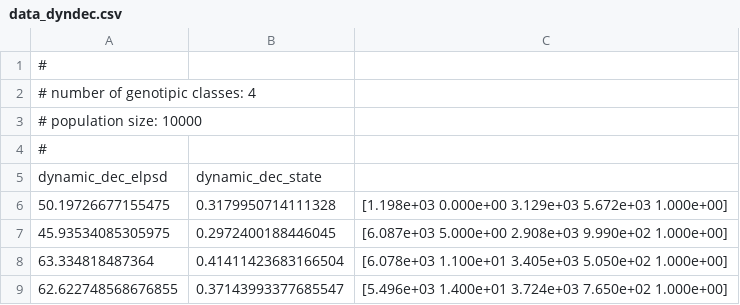
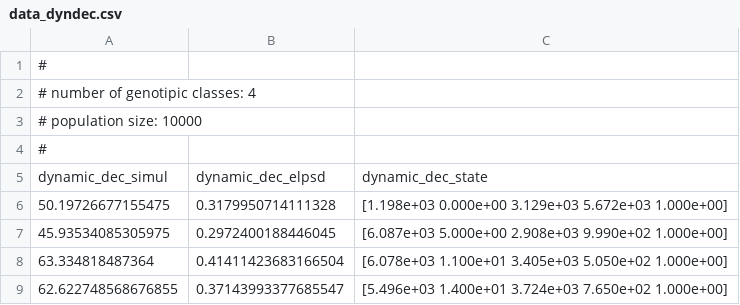
Before and after one commit to TommasoTarchi/stocco, a CSV file: fitness_comparison/data_dyndec.csv, drawn as a sheet; only a part is shown; removed rows and columns are numbered as before the commit, all else as after; the diff names each change by its address in the sheet, - before the commit and + after, or states it on an @@ line.

```diff
--- a/fitness_comparison/data_dyndec.csv
+++ b/fitness_comparison/data_dyndec.csv
-row 5: dynamic_dec_elpsd | dynamic_dec_state
+row 5: dynamic_dec_simul | dynamic_dec_elpsd | dynamic_dec_state
```
Also changed, not shown: 6 other files.
